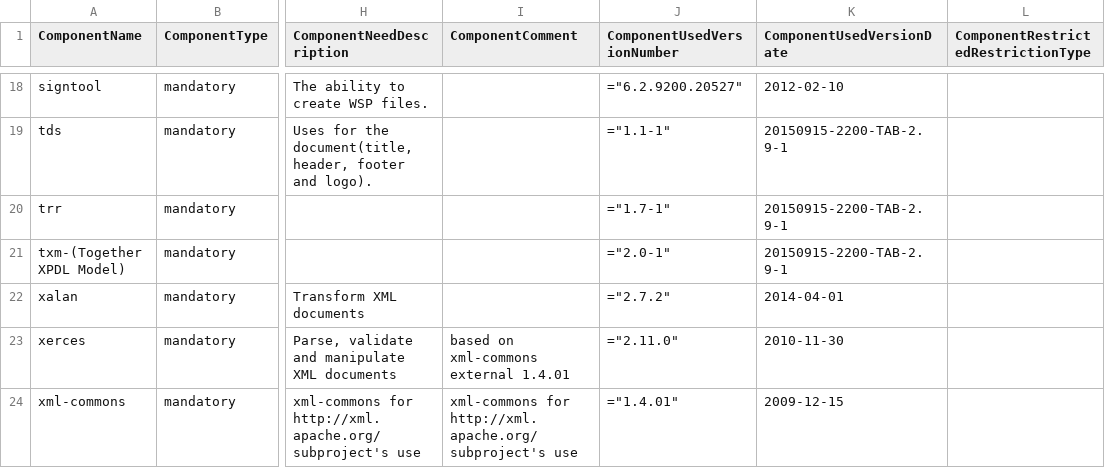
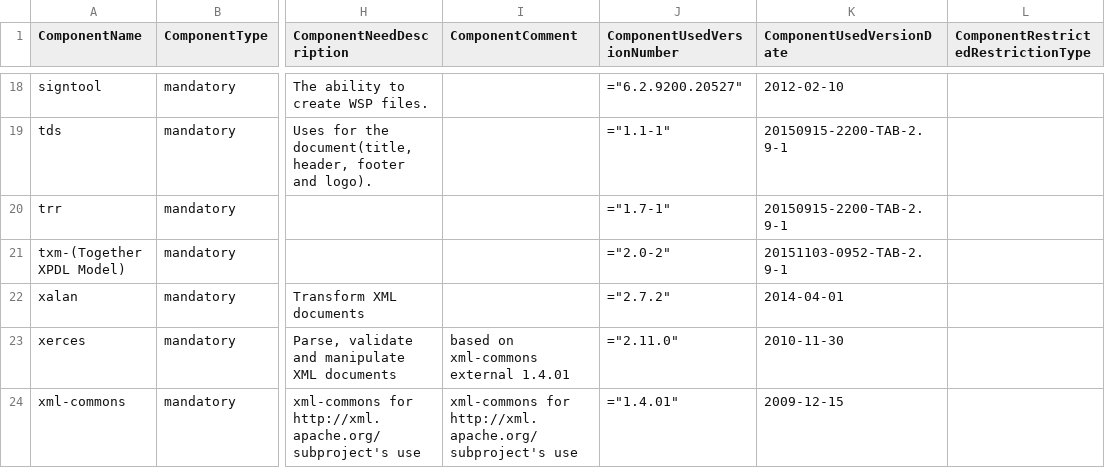
Before and after one commit to Shoobx/JaWE, a CSV file: twe/licenses/twe-includes.csv, drawn as a sheet; only a part is shown, gaps mark what is left out; the diff names each change by its address in the sheet, - before the commit and + after, or states it on an @@ line.

```diff
--- a/twe/licenses/twe-includes.csv
+++ b/twe/licenses/twe-includes.csv
-J21 (ComponentUsedVersionNumber): ="2.0-1"
+J21 (ComponentUsedVersionNumber): ="2.0-2"
-K21 (ComponentUsedVersionDate): 20150915-2200-TAB-2.9-1
+K21 (ComponentUsedVersionDate): 20151103-0952-TAB-2.9-1
```
Also changed, not shown: 5 other files.
